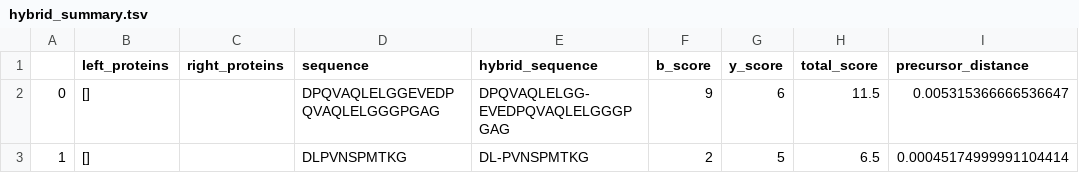
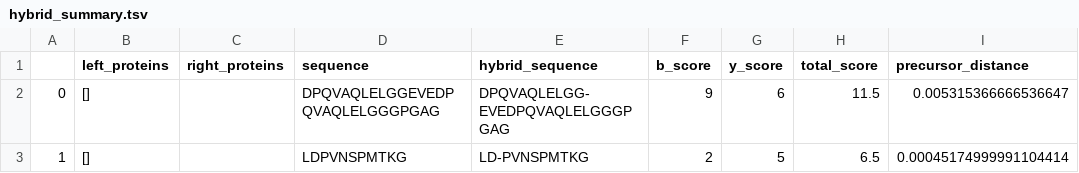
Before and after one commit to ryanlayerlab/hypedsearch, a TSV file: data/output/hybrid_summary.tsv, drawn as a sheet; only a part is shown; the diff names each change by its address in the sheet, - before the commit and + after, or states it on an @@ line.

```diff
--- a/data/output/hybrid_summary.tsv
+++ b/data/output/hybrid_summary.tsv
-D3 (sequence): DLPVNSPMTKG
+D3 (sequence): LDPVNSPMTKG
-E3 (hybrid_sequence): DL-PVNSPMTKG
+E3 (hybrid_sequence): LD-PVNSPMTKG
```
Also changed, not shown: data/output/summary.tsv, 6 other files.
